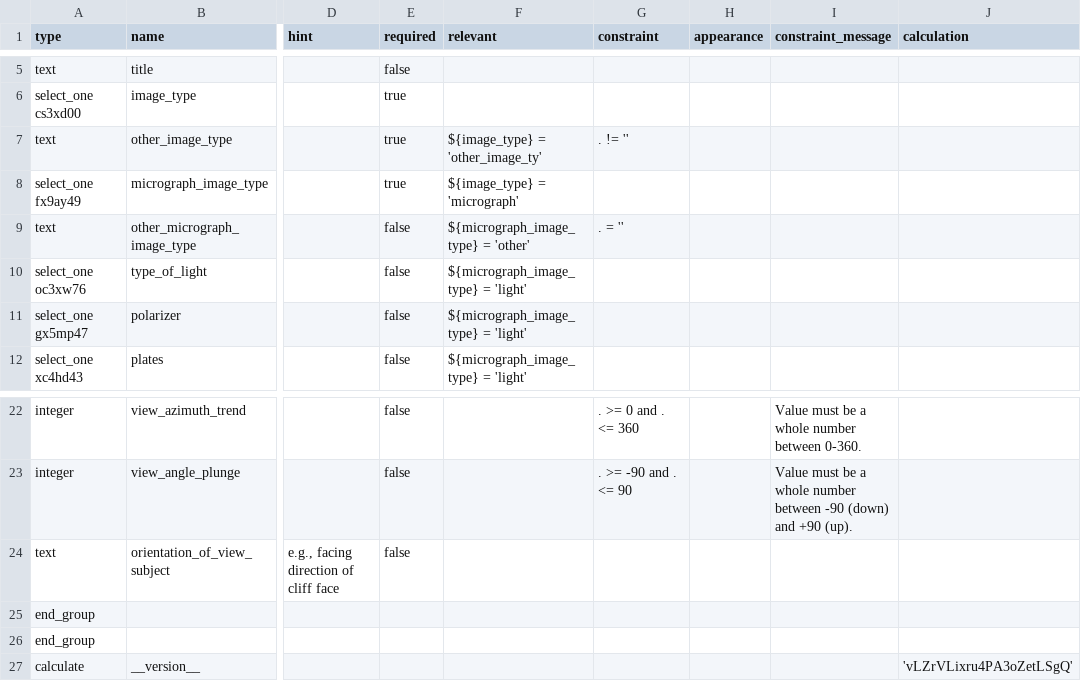
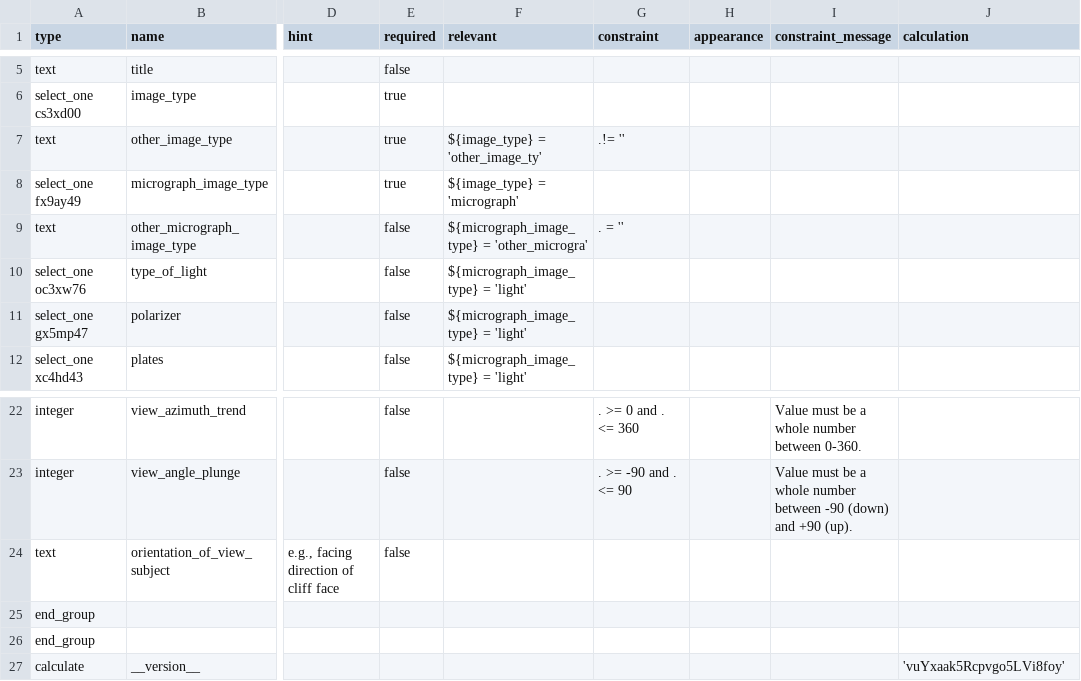
Before and after one commit to StraboSpot/strabo-mobile, a CSV file: www/app/data-models/image_properties-survey.csv, drawn as a sheet; only a part is shown, gaps mark what is left out; the diff names each change by its address in the sheet, - before the commit and + after, or states it on an @@ line.

```diff
--- a/www/app/data-models/image_properties-survey.csv
+++ b/www/app/data-models/image_properties-survey.csv
-G7 (constraint): . != ''
+G7 (constraint): .!= ''
-F9 (relevant): ${micrograph_image_type} = 'other'
+F9 (relevant): ${micrograph_image_type} = 'other_microgra'
-J27 (calculation): 'vLZrVLixru4PA3oZetLSgQ'
+J27 (calculation): 'vuYxaak5Rcpvgo5LVi8foy'
```
Also changed, not shown: www/app/data-models/image_properties-choices.csv.
